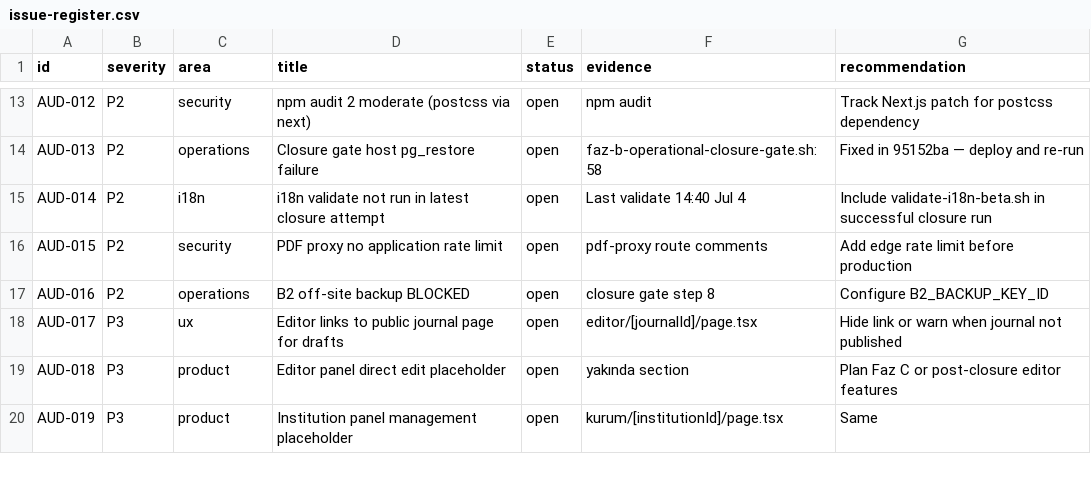
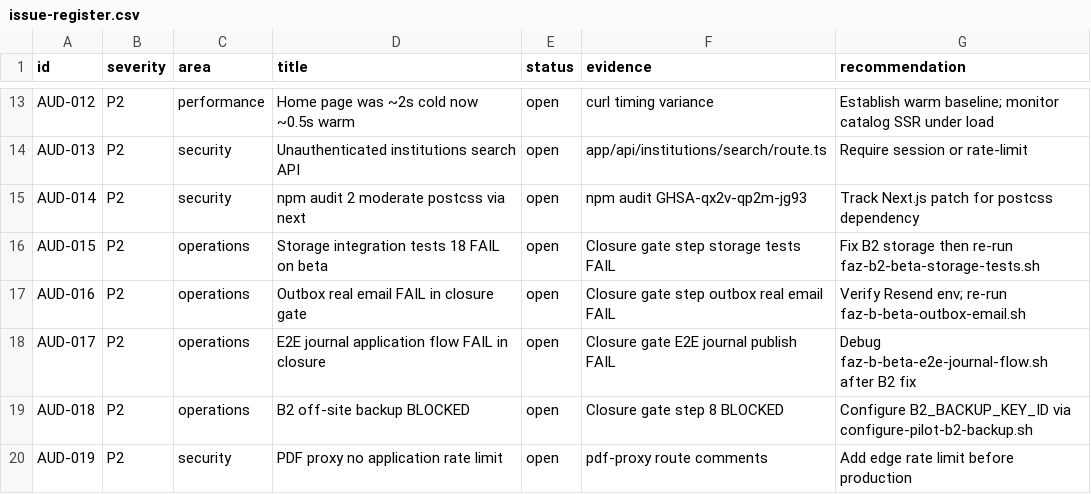
Before and after one commit to msztrk/acarindex, a CSV file: docs/audit/issue-register.csv, drawn as a sheet; only a part is shown, gaps mark what is left out; the diff covers the shown part only; the diff names each change by its address in the sheet, - before the commit and + after, or states it on an @@ line.

```diff
--- a/docs/audit/issue-register.csv
+++ b/docs/audit/issue-register.csv
-C13 (area): security
+C13 (area): performance
-D13 (title): npm audit 2 moderate (postcss via next)
+D13 (title): Home page was ~2s cold now ~0.5s warm
-F13 (evidence): npm audit
+F13 (evidence): curl timing variance
-G13 (recommendation): Track Next.js patch for postcss dependency
+G13 (recommendation): Establish warm baseline; monitor catalog SSR under load
-C14 (area): operations
+C14 (area): security
-D14 (title): Closure gate host pg_restore failure
+D14 (title): Unauthenticated institutions search API
-F14 (evidence): faz-b-operational-closure-gate.sh:58
+F14 (evidence): app/api/institutions/search/route.ts
-G14 (recommendation): Fixed in 95152ba — deploy and re-run
+G14 (recommendation): Require session or rate-limit
-C15 (area): i18n
+C15 (area): security
-D15 (title): i18n validate not run in latest closure attempt
+D15 (title): npm audit 2 moderate postcss via next
-F15 (evidence): Last validate 14:40 Jul 4
+F15 (evidence): npm audit GHSA-qx2v-qp2m-jg93
-G15 (recommendation): Include validate-i18n-beta.sh in successful closure run
+G15 (recommendation): Track Next.js patch for postcss dependency
-C16 (area): security
+C16 (area): operations
-D16 (title): PDF proxy no application rate limit
+D16 (title): Storage integration tests 18 FAIL on beta
-F16 (evidence): pdf-proxy route comments
+F16 (evidence): Closure gate step storage tests FAIL
-G16 (recommendation): Add edge rate limit before production
+G16 (recommendation): Fix B2 storage then re-run faz-b2-beta-storage-tests.sh
-D17 (title): B2 off-site backup BLOCKED
+D17 (title): Outbox real email FAIL in closure gate
-F17 (evidence): closure gate step 8
+F17 (evidence): Closure gate step outbox real email FAIL
-G17 (recommendation): Configure B2_BACKUP_KEY_ID
+G17 (recommendation): Verify Resend env; re-run faz-b-beta-outbox-email.sh
-B18:B20 (severity): P3
+B18:B20 (severity): P2
-C18 (area): ux
+C18 (area): operations
-D18 (title): Editor links to public journal page for drafts
+D18 (title): E2E journal application flow FAIL in closure
-F18 (evidence): editor/[journalId]/page.tsx
+F18 (evidence): Closure gate E2E journal publish FAIL
-G18 (recommendation): Hide link or warn when journal not published
+G18 (recommendation): Debug faz-b-beta-e2e-journal-flow.sh after B2 fix
-C19 (area): product
+C19 (area): operations
-D19 (title): Editor panel direct edit placeholder
+D19 (title): B2 off-site backup BLOCKED
-F19 (evidence): yakında section
+F19 (evidence): Closure gate step 8 BLOCKED
-G19 (recommendation): Plan Faz C or post-closure editor features
+G19 (recommendation): Configure B2_BACKUP_KEY_ID via configure-pilot-b2-backup.sh
-C20 (area): product
+C20 (area): security
-D20 (title): Institution panel management placeholder
+D20 (title): PDF proxy no application rate limit
-F20 (evidence): kurum/[institutionId]/page.tsx
+F20 (evidence): pdf-proxy route comments
-G20 (recommendation): Same
+G20 (recommendation): Add edge rate limit before production
```
Also changed, not shown: 4 added rows and 51 edited cells elsewhere in this file, 11 other files.
